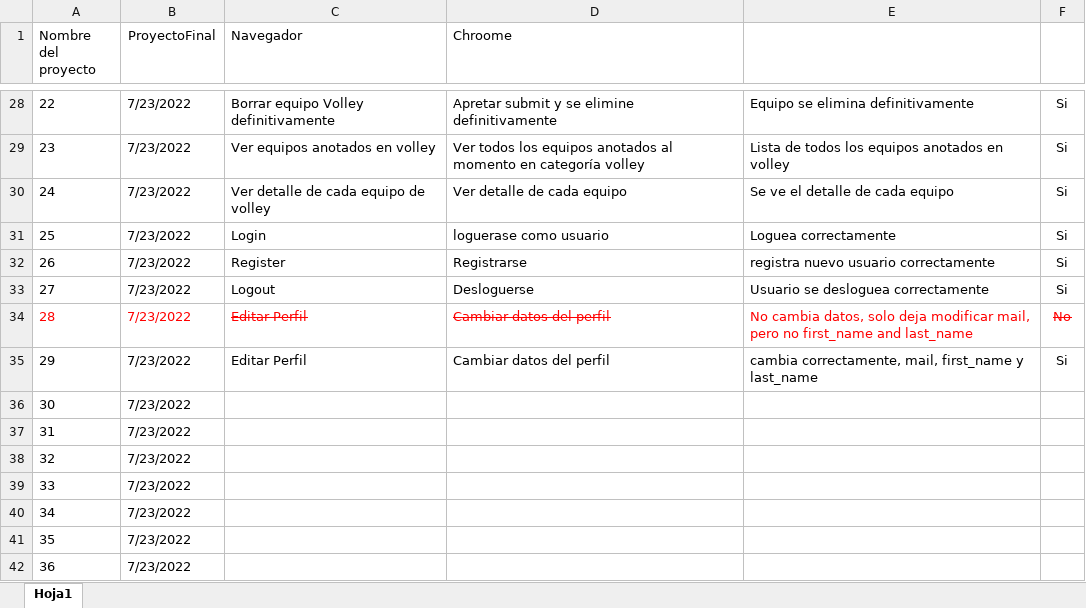
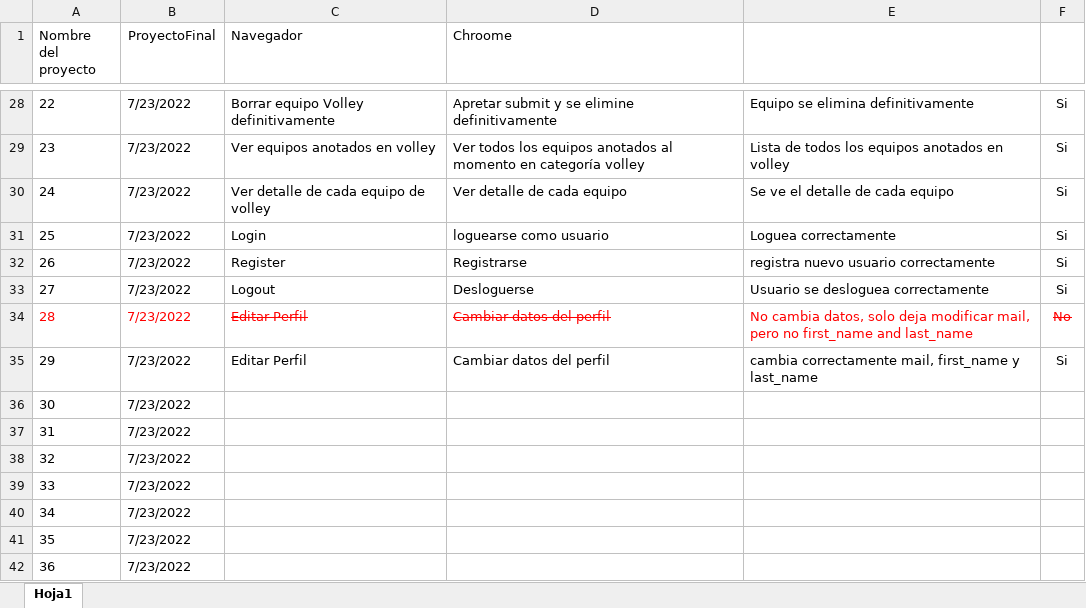
Before and after one commit to nicolasmcardozo/ProyectoFinal, an Excel workbook: Unit_Test.xlsx, sheet Hoja1, drawn as a sheet; only a part is shown, gaps mark what is left out; values as stored, in another font and other column widths than the file's, no borders; the diff names each change by its address in the sheet, - before the commit and + after, or states it on an @@ line.

```diff
--- a/Unit_Test.xlsx (sheet Hoja1)
+++ b/Unit_Test.xlsx (sheet Hoja1)
-D31 (Chroome): loguerase como usuario
+D31 (Chroome): loguearse como usuario
-E35: cambia correctamente, mail, first_name…
+E35: cambia correctamente mail, first_name…
```
Also changed, not shown: 4 other files.
